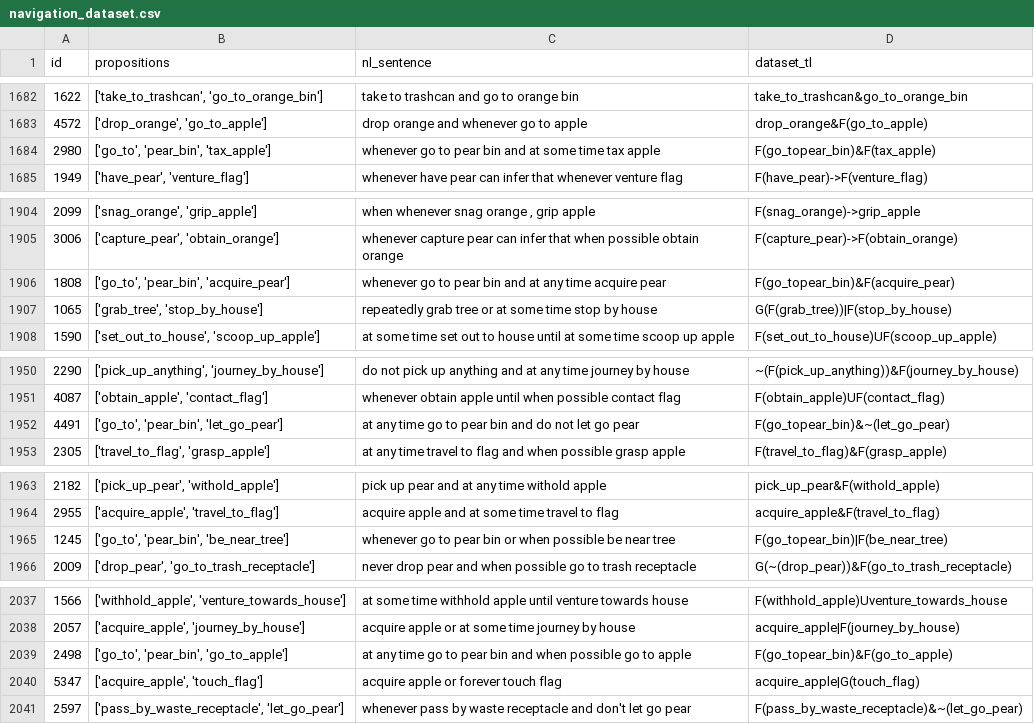
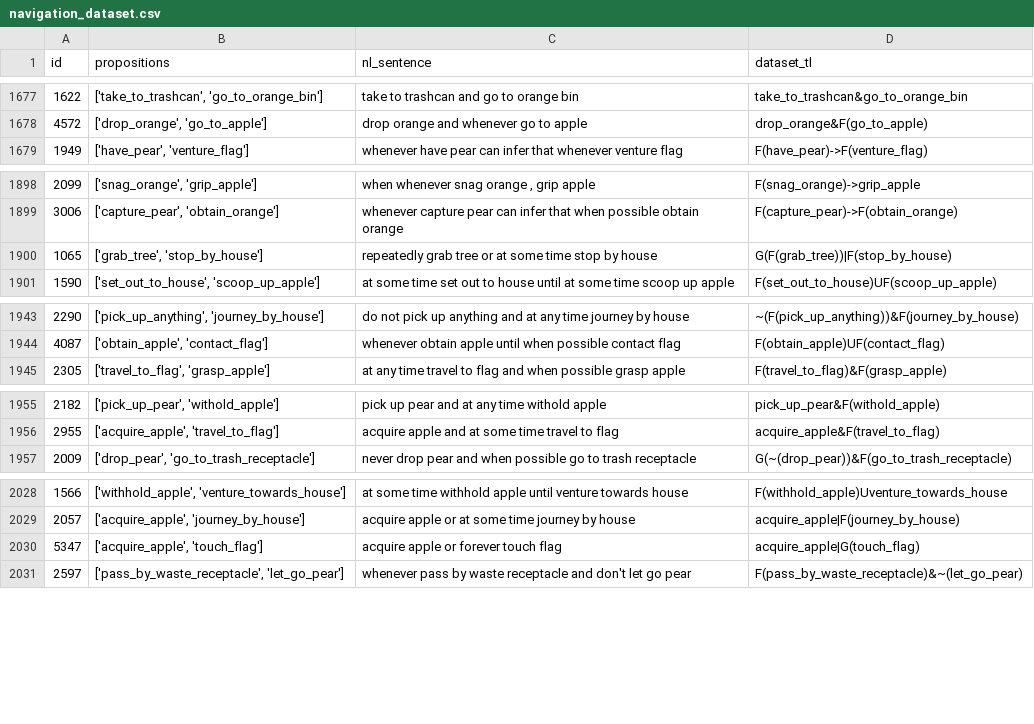
Before and after one commit to dchoe1122/seeing_saying_solving, a CSV file: experiment_1/navigation_dataset.csv, drawn as a sheet; only a part is shown, gaps mark what is left out; the diff covers the shown part only.

```diff
--- a/experiment_1/navigation_dataset.csv
+++ b/experiment_1/navigation_dataset.csv
@@ -1683,3 +1678,2 @@ id,propositions,nl_sentence,dataset_tl
 4572,"['drop_orange', 'go_to_apple']",drop orange and whenever go to apple,drop_orange&F(go_to_apple)
-2980,"['go_to', 'pear_bin', 'tax_apple']",whenever go to pear bin and at some time tax apple,F(go_topear_bin)&F(tax_apple)
 1949,"['have_pear', 'venture_flag']",whenever have pear can infer that whenever venture flag,F(have_pear)->F(venture_flag)
@@ -1905,3 +1899,2 @@ id,propositions,nl_sentence,dataset_tl
 3006,"['capture_pear', 'obtain_orange']",whenever capture pear can infer that when possible obtain orange,F(capture_pear)->F(obtain_orange)
-1808,"['go_to', 'pear_bin', 'acquire_pear']",whenever go to pear bin and at any time acquire pear,F(go_topear_bin)&F(acquire_pear)
 1065,"['grab_tree', 'stop_by_house']",repeatedly grab tree or at some time stop by house,G(F(grab_tree))|F(stop_by_house)
@@ -1951,3 +1944,2 @@ id,propositions,nl_sentence,dataset_tl
 4087,"['obtain_apple', 'contact_flag']",whenever obtain apple until when possible contact flag,F(obtain_apple)UF(contact_flag)
-4491,"['go_to', 'pear_bin', 'let_go_pear']",at any time go to pear bin and do not let go pear,F(go_topear_bin)&~(let_go_pear)
 2305,"['travel_to_flag', 'grasp_apple']",at any time travel to flag and when possible grasp apple,F(travel_to_flag)&F(grasp_apple)
@@ -1964,3 +1956,2 @@ id,propositions,nl_sentence,dataset_tl
 2955,"['acquire_apple', 'travel_to_flag']",acquire apple and at some time travel to flag,acquire_apple&F(travel_to_flag)
-1245,"['go_to', 'pear_bin', 'be_near_tree']",whenever go to pear bin or when possible be near tree,F(go_topear_bin)|F(be_near_tree)
 2009,"['drop_pear', 'go_to_trash_receptacle']",never drop pear and when possible go to trash receptacle,G(~(drop_pear))&F(go_to_trash_receptacle)
@@ -2038,3 +2029,2 @@ id,propositions,nl_sentence,dataset_tl
 2057,"['acquire_apple', 'journey_by_house']",acquire apple or at some time journey by house,acquire_apple|F(journey_by_house)
-2498,"['go_to', 'pear_bin', 'go_to_apple']",at any time go to pear bin and when possible go to apple,F(go_topear_bin)&F(go_to_apple)
 5347,"['acquire_apple', 'touch_flag']",acquire apple or forever touch flag,acquire_apple|G(touch_flag)
```
Also changed, not shown: 21 removed rows elsewhere in this file, experiment_1/navigation_dataset_test.csv, 5 other files.
